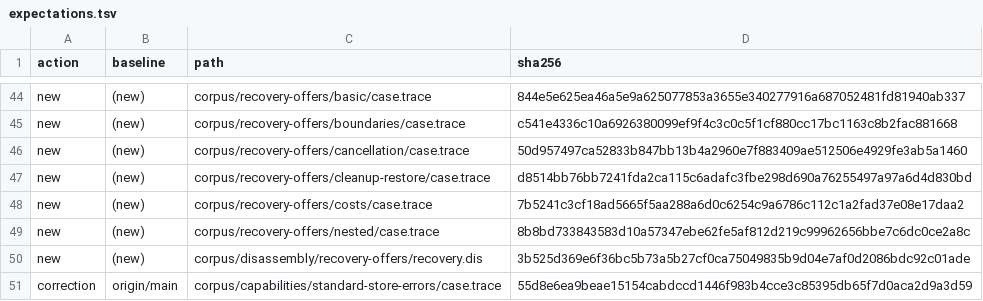
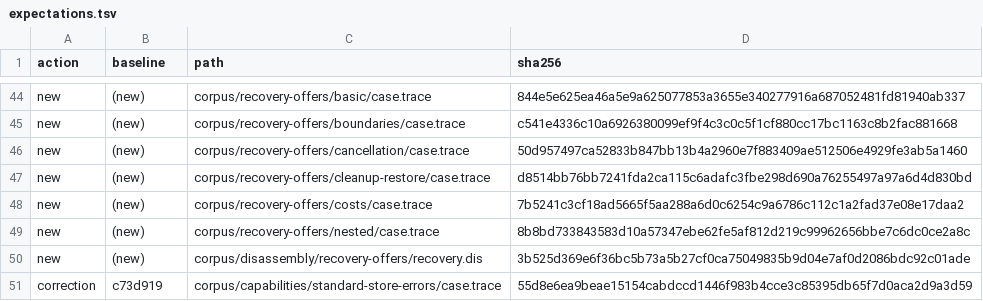
Before and after one commit to odogono/odgn-talk, a TSV file: docs/reviews/recovery-offers-integration/expectations.tsv, drawn as a sheet; only a part is shown, gaps mark what is left out.

Commit message:
fix: Preserve thrown recovery iterators and reconcile delivery evidence (#392)

```diff
--- a/docs/reviews/recovery-offers-integration/expectations.tsv
+++ b/docs/reviews/recovery-offers-integration/expectations.tsv
@@ -50,2 +50,2 @@ new	(new)	corpus/recovery-offers/nested/case.trace	8b8bd733843583d10a57347ebe62f
 new	(new)	corpus/disassembly/recovery-offers/recovery.dis	3b525d369e6f36bc5b73a5b27cf0ca75049835b9d04e7af0d2086bdc92c01ade
-correction	origin/main	corpus/capabilities/standard-store-errors/case.trace	55d8e6ea9beae15154cabdccd1446f983b4cce3c85395db65f7d0aca2d9a3d59
+correction	c73d919	corpus/capabilities/standard-store-errors/case.trace	55d8e6ea9beae15154cabdccd1446f983b4cce3c85395db65f7d0aca2d9a3d59
```
Also changed, not shown: 12 other files.
